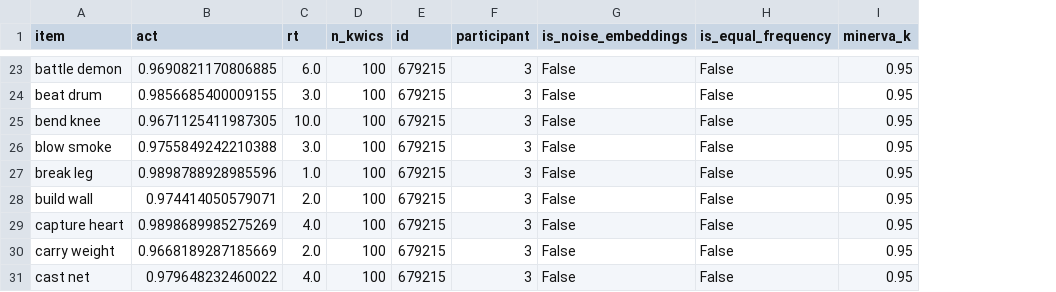
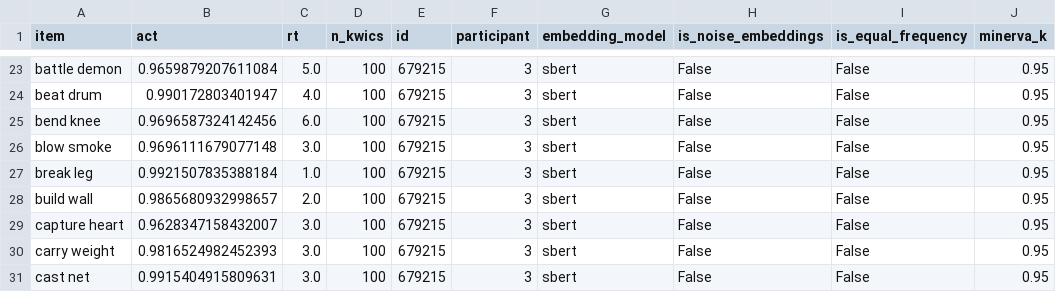
Before and after one commit to psydelle/minerva2, a CSV file: results/results-stimuli_idioms_clean-sbert-3p---last_1-kwics-concat-m2k_0.95-m2mi_300.csv, drawn as a sheet; only a part is shown, gaps mark what is left out; the diff covers the shown part only; the diff names each change by its address in the sheet, - before the commit and + after, or states it on an @@ line.

Commit message:
switch model

```diff
--- a/results/results-stimuli_idioms_clean-sbert-3p---last_1-kwics-concat-m2k_0.95-m2mi_300.csv
+++ b/results/results-stimuli_idioms_clean-sbert-3p---last_1-kwics-concat-m2k_0.95-m2mi_300.csv
+column G (embedding_model), rows 23-31: all sbert
-B23 (act): 0.9690821170806885
+B23 (act): 0.9659879207611084
-C23 (rt): 6.0
+C23 (rt): 5.0
-B24 (act): 0.9856685400009155
+B24 (act): 0.990172803401947
-C24 (rt): 3.0
+C24 (rt): 4.0
-B25 (act): 0.9671125411987305
+B25 (act): 0.9696587324142456
-C25 (rt): 10.0
+C25 (rt): 6.0
-B26 (act): 0.9755849242210388
+B26 (act): 0.9696111679077148
-B27 (act): 0.9898788928985596
+B27 (act): 0.9921507835388184
-B28 (act): 0.974414050579071
+B28 (act): 0.9865680932998657
-B29 (act): 0.9898689985275269
+B29 (act): 0.9628347158432007
-C29 (rt): 4.0
+C29 (rt): 3.0
-B30 (act): 0.9668189287185669
+B30 (act): 0.9816524982452393
-C30 (rt): 2.0
+C30 (rt): 3.0
-B31 (act): 0.979648232460022
+B31 (act): 0.9915404915809631
-C31 (rt): 4.0
+C31 (rt): 3.0
```
Also changed, not shown: 30 edited cells elsewhere in this file, 2 other files.
